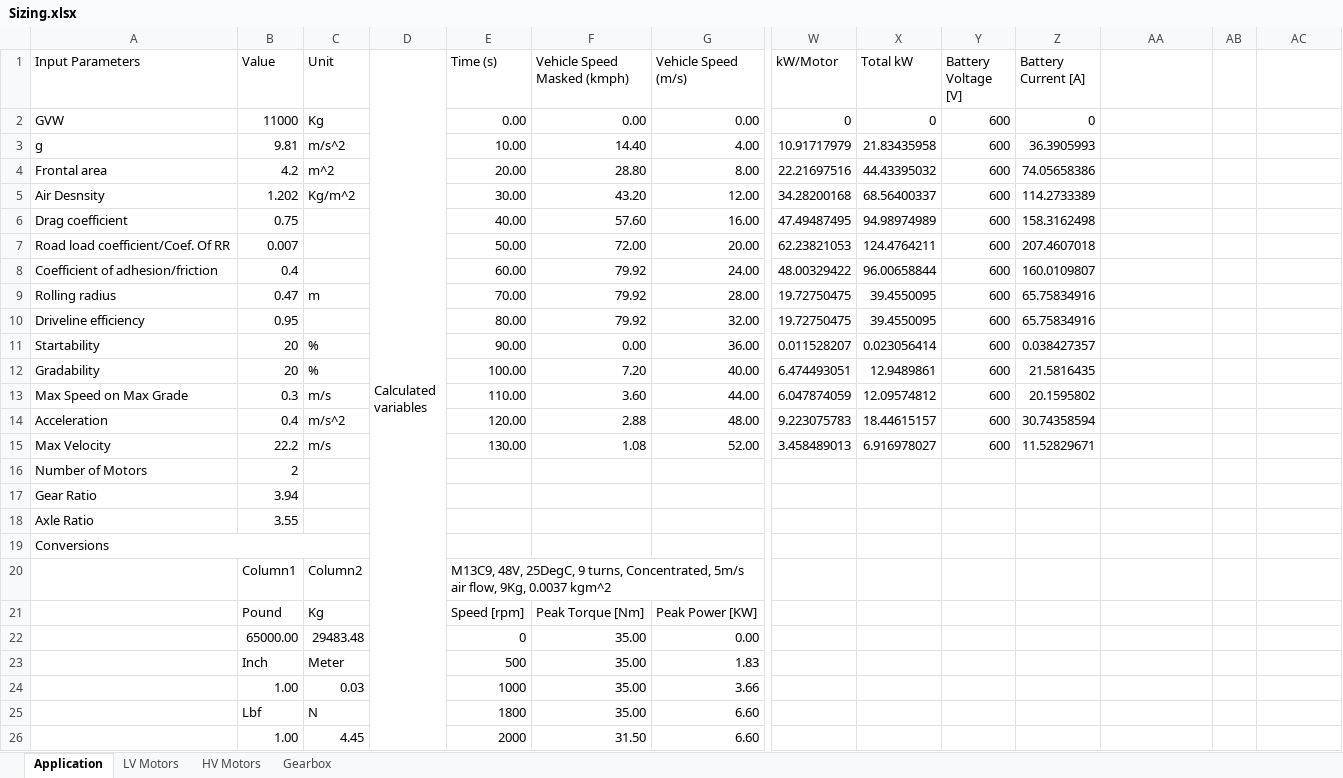
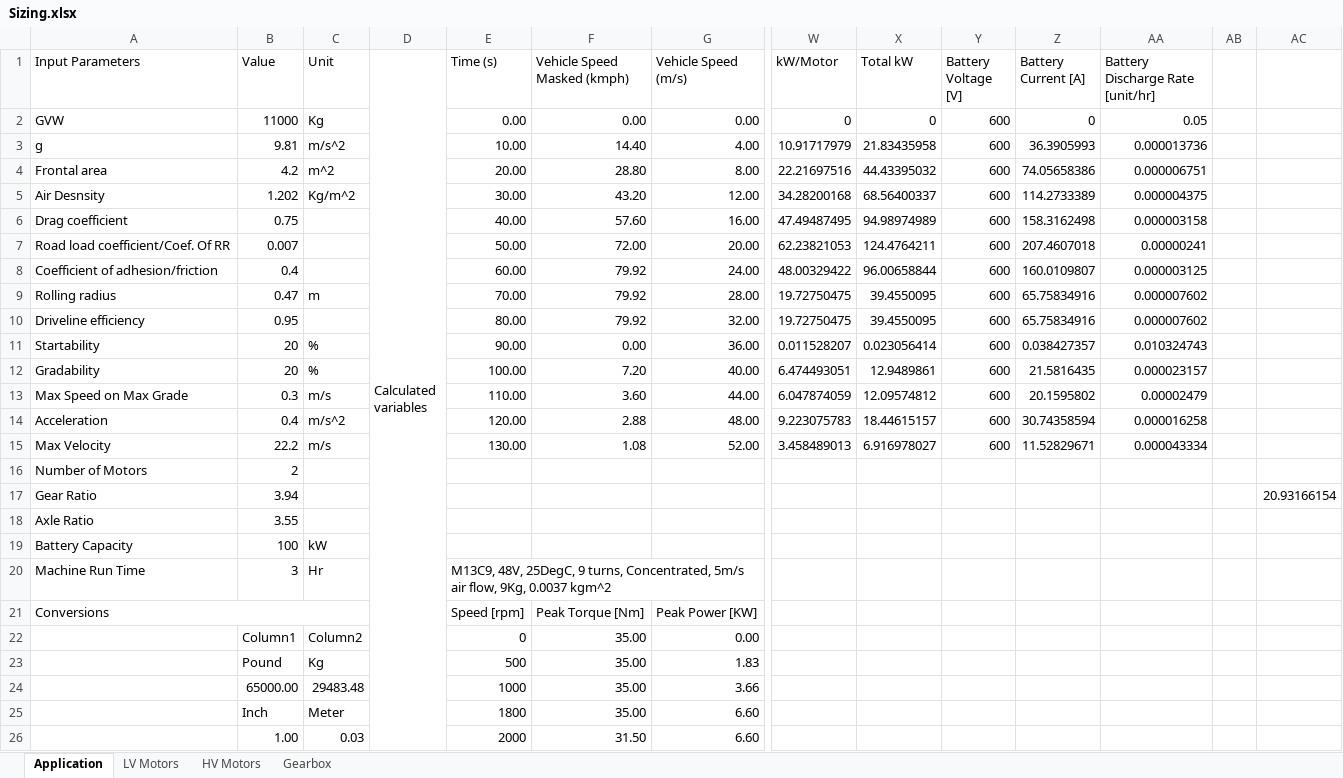
Before and after one commit to OmniPowertrainTechnologies/ElectricMotors, an Excel workbook: Sizing/Sizing.xlsx, sheet Application, drawn as a sheet; only a part is shown, gaps mark what is left out; values as stored, in another font and other column widths than the file's, no cell formats; charts and pictures and table styles not drawn; removed rows and columns are numbered as before the commit, all else as after; rows hold the shown columns only; the diff covers the shown part only; the diff names each change by its address in the sheet, - before the commit and + after, or states it on an @@ line.

Commit message:
started adding motor and battery sizing

```diff
--- a/Sizing/Sizing.xlsx (sheet Application)
+++ b/Sizing/Sizing.xlsx (sheet Application)
-AA1: (empty)
+AA1: Battery Discharge Rate [unit/hr]
-AA2 (Battery Discharge Rate [unit/hr]): (empty)
+AA2 (Battery Discharge Rate [unit/hr]): 0.05
-AA3 (Battery Discharge Rate [unit/hr]): (empty)
+AA3 (Battery Discharge Rate [unit/hr]): 0.000013736
-AA4 (Battery Discharge Rate [unit/hr]): (empty)
+AA4 (Battery Discharge Rate [unit/hr]): 0.000006751
-AA5 (Battery Discharge Rate [unit/hr]): (empty)
+AA5 (Battery Discharge Rate [unit/hr]): 0.000004375
-AA6 (Battery Discharge Rate [unit/hr]): (empty)
+AA6 (Battery Discharge Rate [unit/hr]): 0.000003158
-AA7 (Battery Discharge Rate [unit/hr]): (empty)
+AA7 (Battery Discharge Rate [unit/hr]): 0.00000241
-AA8 (Battery Discharge Rate [unit/hr]): (empty)
+AA8 (Battery Discharge Rate [unit/hr]): 0.000003125
-AA9:AA10 (Battery Discharge Rate [unit/hr]): (empty)
+AA9:AA10 (Battery Discharge Rate [unit/hr]): 0.000007602
-AA11 (Battery Discharge Rate [unit/hr]): (empty)
+AA11 (Battery Discharge Rate [unit/hr]): 0.010324743
-AA12 (Battery Discharge Rate [unit/hr]): (empty)
+AA12 (Battery Discharge Rate [unit/hr]): 0.000023157
-AA13 (Battery Discharge Rate [unit/hr]): (empty)
+AA13 (Battery Discharge Rate [unit/hr]): 0.00002479
-AA14 (Battery Discharge Rate [unit/hr]): (empty)
+AA14 (Battery Discharge Rate [unit/hr]): 0.000016258
-AA15 (Battery Discharge Rate [unit/hr]): (empty)
+AA15 (Battery Discharge Rate [unit/hr]): 0.000043334
-AC17: (empty)
+AC17: 20.93166154
-row 19: Conversions
-row 20:  | Column1 | Column2 |  | M13C9, 48V, 25DegC, 9 turns, Concentrated, 5m/s air flow, 9Kg, 0.0037 kgm^2
+row 19: Battery Capacity | 100 | kW
+row 20: Machine Run Time | 3 | Hr |  | M13C9, 48V, 25DegC, 9 turns, Concentrated, 5m/s air flow, 9Kg, 0.0037 kgm^2
-A21 (Input Parameters): (empty)
+A21 (Input Parameters): Conversions
+A21:C21 merged
-B21 (Value): Pound
+B21 (Value): (empty)
-C21 (Unit): Kg
+C21 (Unit): (empty)
-B22 (Value): 65000.00
+B22 (Value): Column1
-C22 (Unit): 29483.48
+C22 (Unit): Column2
-B23 (Value): Inch
+B23 (Value): Pound
-C23 (Unit): Meter
+C23 (Unit): Kg
-B24 (Value): 1.00
+B24 (Value): 65000.00
-C24 (Unit): 0.03
+C24 (Unit): 29483.48
-B25 (Value): Lbf
+B25 (Value): Inch
-C25 (Unit): N
+C25 (Unit): Meter
-C26 (Unit): 4.45
+C26 (Unit): 0.03
```
Also changed, not shown: 2 added rows, 2 removed rows and 26 edited cells elsewhere in this sheet, cell formats, formulas that keep their value, charts or pictures.
